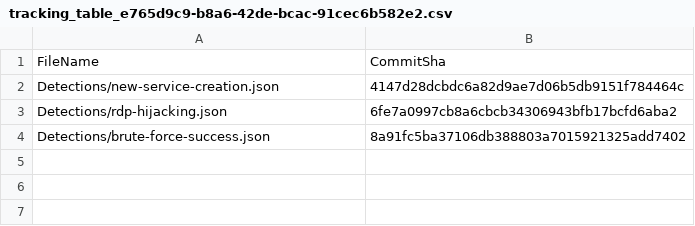
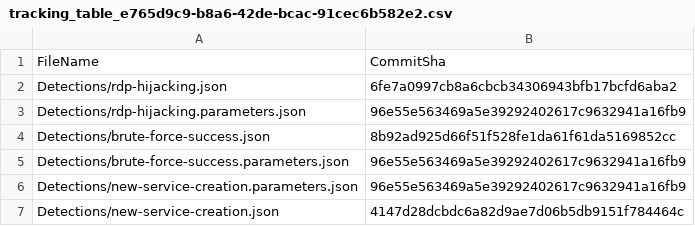
Before and after one commit to msmooli/Sentinel-Detection-Engine, a CSV file: .sentinel/tracking_table_e765d9c9-b8a6-42de-bcac-91cec6b582e2.csv, drawn as a sheet.

Commit message:
Modified tracking table

```diff
--- a/.sentinel/tracking_table_e765d9c9-b8a6-42de-bcac-91cec6b582e2.csv
+++ b/.sentinel/tracking_table_e765d9c9-b8a6-42de-bcac-91cec6b582e2.csv
@@ -1,4 +1,7 @@
 FileName, CommitSha
+Detections/rdp-hijacking.json,6fe7a0997cb8a6cbcb34306943bfb17bcfd6aba2
+Detections/rdp-hijacking.parameters.json,96e55e563469a5e39292402617c9632941a16fb9
+Detections/brute-force-success.json,8b92ad925d66f51f528fe1da61f61da5169852cc
+Detections/brute-force-success.parameters.json,96e55e563469a5e39292402617c9632941a16fb9
+Detections/new-service-creation.parameters.json,96e55e563469a5e39292402617c9632941a16fb9
 Detections/new-service-creation.json,4147d28dcbdc6a82d9ae7d06b5db9151f784464c
-Detections/rdp-hijacking.json,6fe7a0997cb8a6cbcb34306943bfb17bcfd6aba2
-Detections/brute-force-success.json,8a91fc5ba37106db388803a7015921325add7402
```
